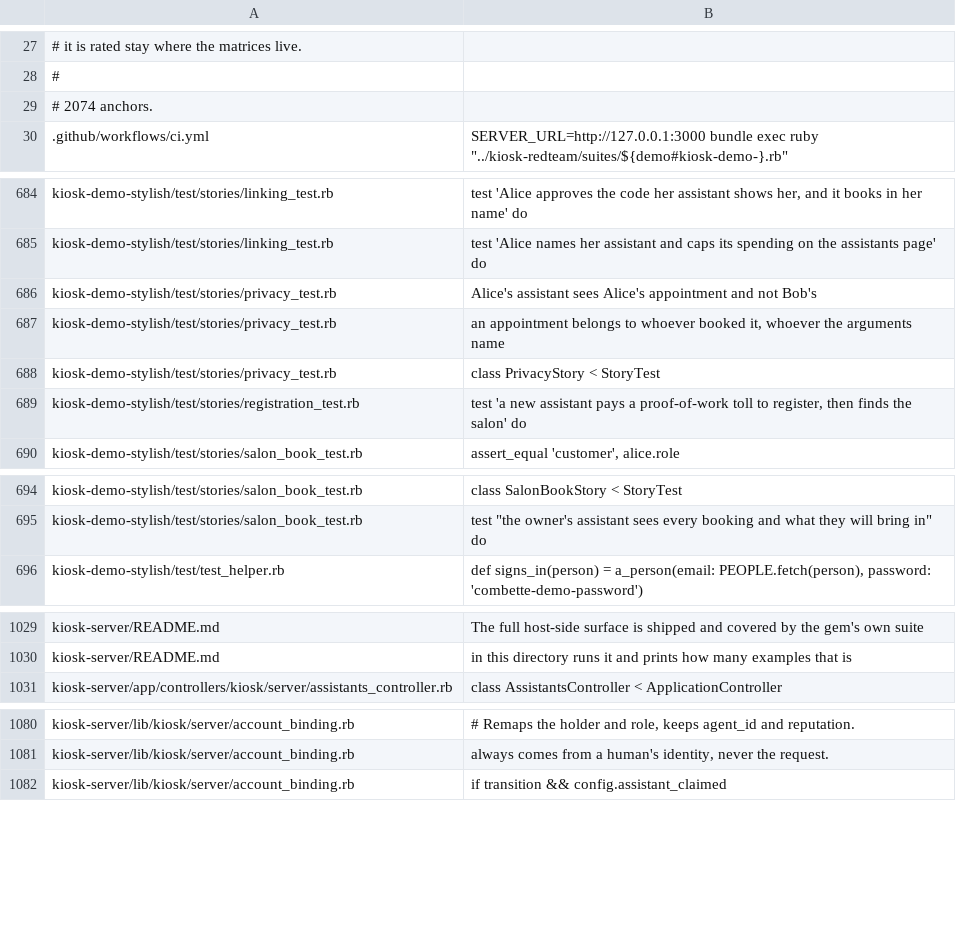
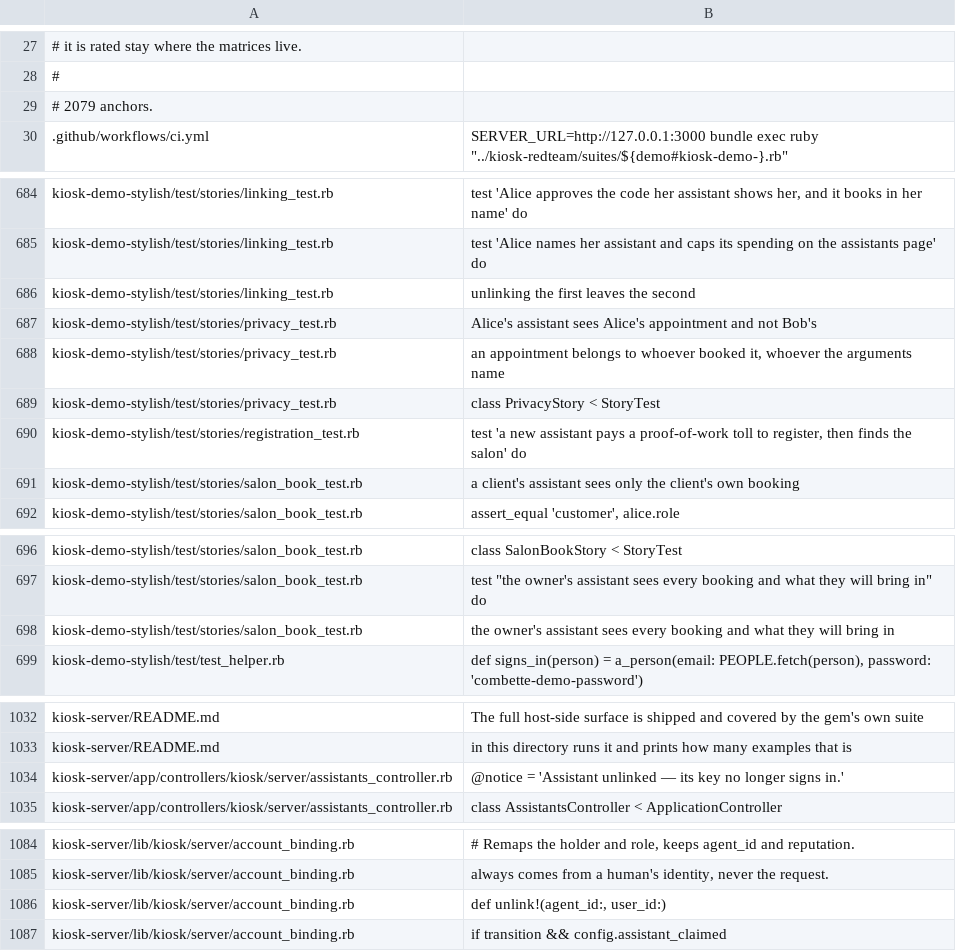
Before and after one commit to kiosk-hq/kiosk, a TSV file: spec/conformance-anchors.tsv, drawn as a sheet; only a part is shown, gaps mark what is left out.

```diff
--- a/spec/conformance-anchors.tsv
+++ b/spec/conformance-anchors.tsv
@@ -28,3 +28,3 @@
 #
-# 2074 anchors.
+# 2079 anchors.
 .github/workflows/ci.yml	          SERVER_URL=http://127.0.0.1:3000 bundle exec ruby "../kiosk-redteam/suites/${demo#kiosk-demo-}.rb"
@@ -685,2 +685,3 @@ kiosk-demo-stylish/test/stories/linking_test.rb	test 'Alice approves the code he
 kiosk-demo-stylish/test/stories/linking_test.rb	test 'Alice names her assistant and caps its spending on the assistants page' do
+kiosk-demo-stylish/test/stories/linking_test.rb	unlinking the first leaves the second
 kiosk-demo-stylish/test/stories/privacy_test.rb	Alice's assistant sees Alice's appointment and not Bob's
@@ -689,2 +690,3 @@ kiosk-demo-stylish/test/stories/privacy_test.rb	class PrivacyStory < StoryTest
 kiosk-demo-stylish/test/stories/registration_test.rb	test 'a new assistant pays a proof-of-work toll to register, then finds the salon' do
+kiosk-demo-stylish/test/stories/salon_book_test.rb	a client's assistant sees only the client's own booking
 kiosk-demo-stylish/test/stories/salon_book_test.rb	assert_equal 'customer', alice.role
@@ -695,2 +697,3 @@ kiosk-demo-stylish/test/stories/salon_book_test.rb	class SalonBookStory < StoryT
 kiosk-demo-stylish/test/stories/salon_book_test.rb	test "the owner's assistant sees every booking and what they will bring in" do
+kiosk-demo-stylish/test/stories/salon_book_test.rb	the owner's assistant sees every booking and what they will bring in
 kiosk-demo-stylish/test/test_helper.rb	def signs_in(person) = a_person(email: PEOPLE.fetch(person), password: 'combette-demo-password')
@@ -1030,2 +1033,3 @@ kiosk-server/README.md	The full host-side surface is shipped and covered by the
 kiosk-server/README.md	in this directory runs it and prints how many examples that is
+kiosk-server/app/controllers/kiosk/server/assistants_controller.rb	@notice = 'Assistant unlinked — its key no longer signs in.'
 kiosk-server/app/controllers/kiosk/server/assistants_controller.rb	class AssistantsController < ApplicationController
@@ -1081,2 +1085,3 @@ kiosk-server/lib/kiosk/server/account_binding.rb	# Remaps the holder and role, k
 kiosk-server/lib/kiosk/server/account_binding.rb	always comes from a human's identity, never the request.
+kiosk-server/lib/kiosk/server/account_binding.rb	def unlink!(agent_id:, user_id:)
 kiosk-server/lib/kiosk/server/account_binding.rb	if transition && config.assistant_claimed
```
